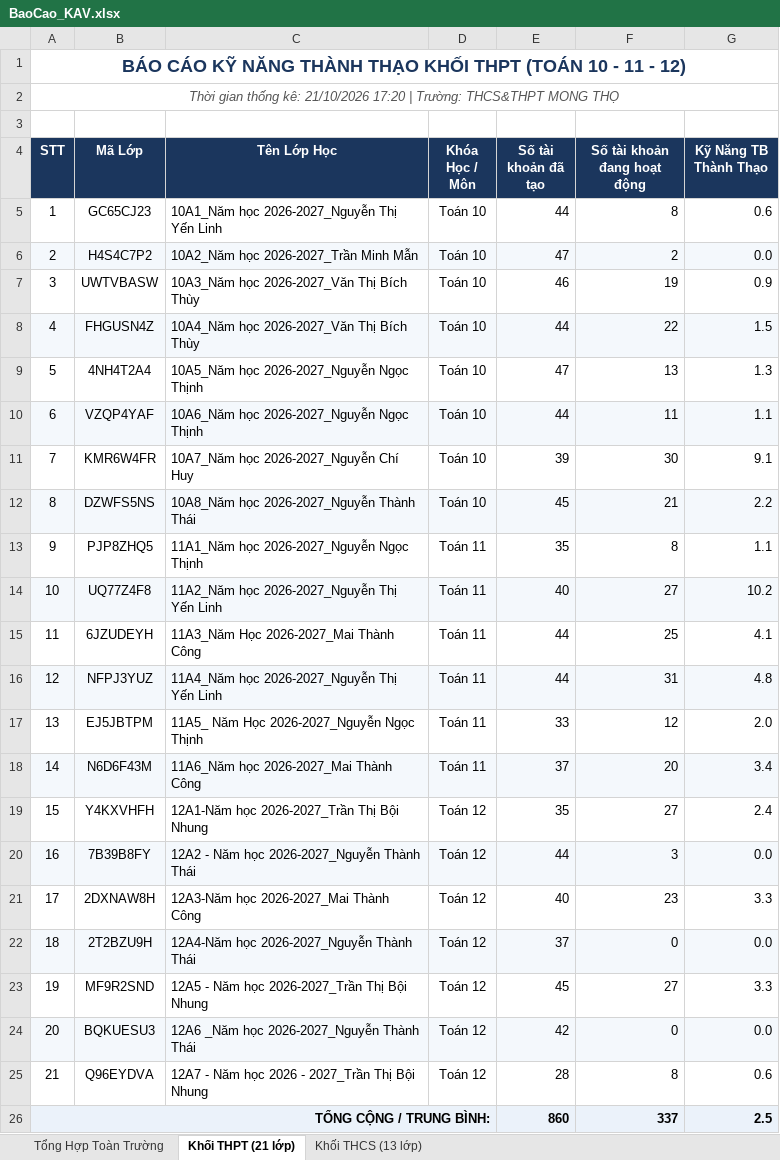
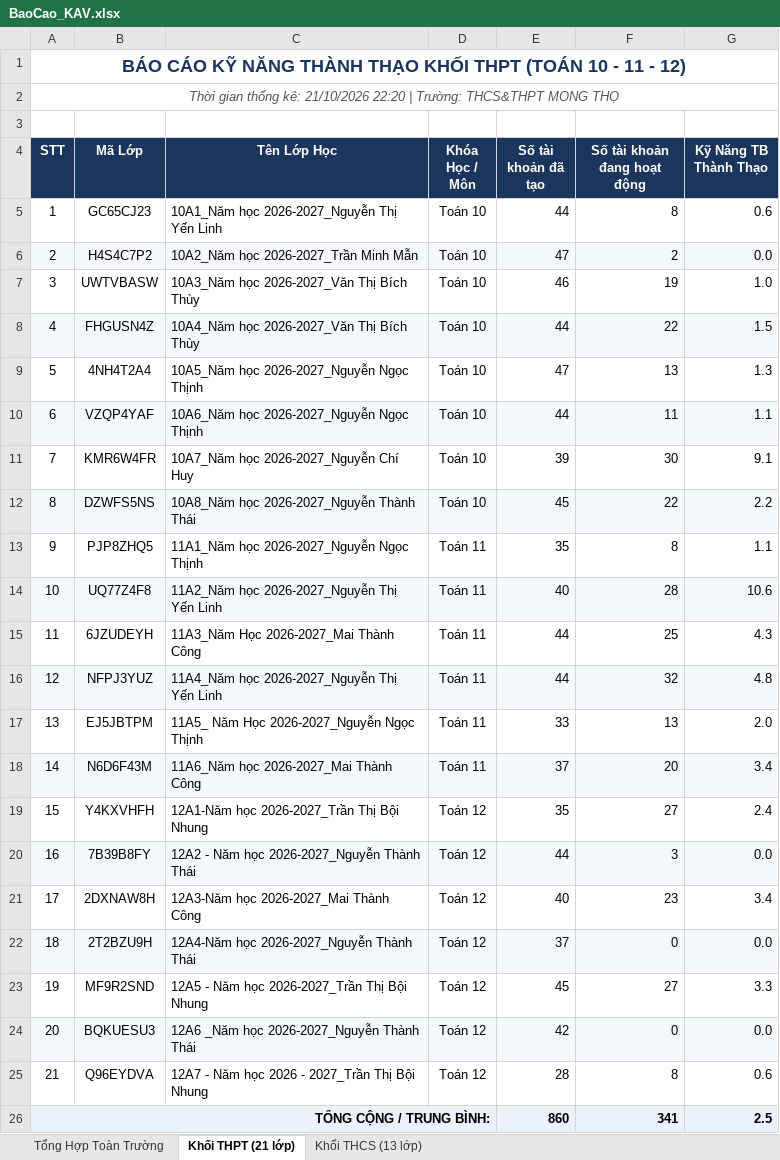
Before and after one commit to thanhthaiagu/kav-report, an Excel workbook: BaoCao_KAV.xlsx, sheet Khối THPT (21 lớp), drawn as a sheet; values as stored, in another font and other column widths than the file's, no borders; the diff names each change by its address in the sheet, - before the commit and + after, or states it on an @@ line.

Commit message:
Cập nhật báo cáo Excel cả 2 tài khoản THCS & THPT

```diff
--- a/BaoCao_KAV.xlsx (sheet Khối THPT (21 lớp))
+++ b/BaoCao_KAV.xlsx (sheet Khối THPT (21 lớp))
-A2 (STT): …kê: 21/10/2026 17:20 | Trường:…
+A2 (STT): …kê: 21/10/2026 22:20 | Trường:…
-G7 (Kỹ Năng TB Thành Thạo): 0.9
+G7 (Kỹ Năng TB Thành Thạo): 1.0
-F12 (Số tài khoản đang hoạt động): 21
+F12 (Số tài khoản đang hoạt động): 22
-F14 (Số tài khoản đang hoạt động): 27
+F14 (Số tài khoản đang hoạt động): 28
-G14 (Kỹ Năng TB Thành Thạo): 10.2
+G14 (Kỹ Năng TB Thành Thạo): 10.6
-G15 (Kỹ Năng TB Thành Thạo): 4.1
+G15 (Kỹ Năng TB Thành Thạo): 4.3
-F16 (Số tài khoản đang hoạt động): 31
+F16 (Số tài khoản đang hoạt động): 32
-F17 (Số tài khoản đang hoạt động): 12
+F17 (Số tài khoản đang hoạt động): 13
-G21 (Kỹ Năng TB Thành Thạo): 3.3
+G21 (Kỹ Năng TB Thành Thạo): 3.4
-F26 (Số tài khoản đang hoạt động): 337
+F26 (Số tài khoản đang hoạt động): 341
```
Also changed, not shown: sheet Tổng Hợp Toàn Trường, sheet Khối THCS (13 lớp).
